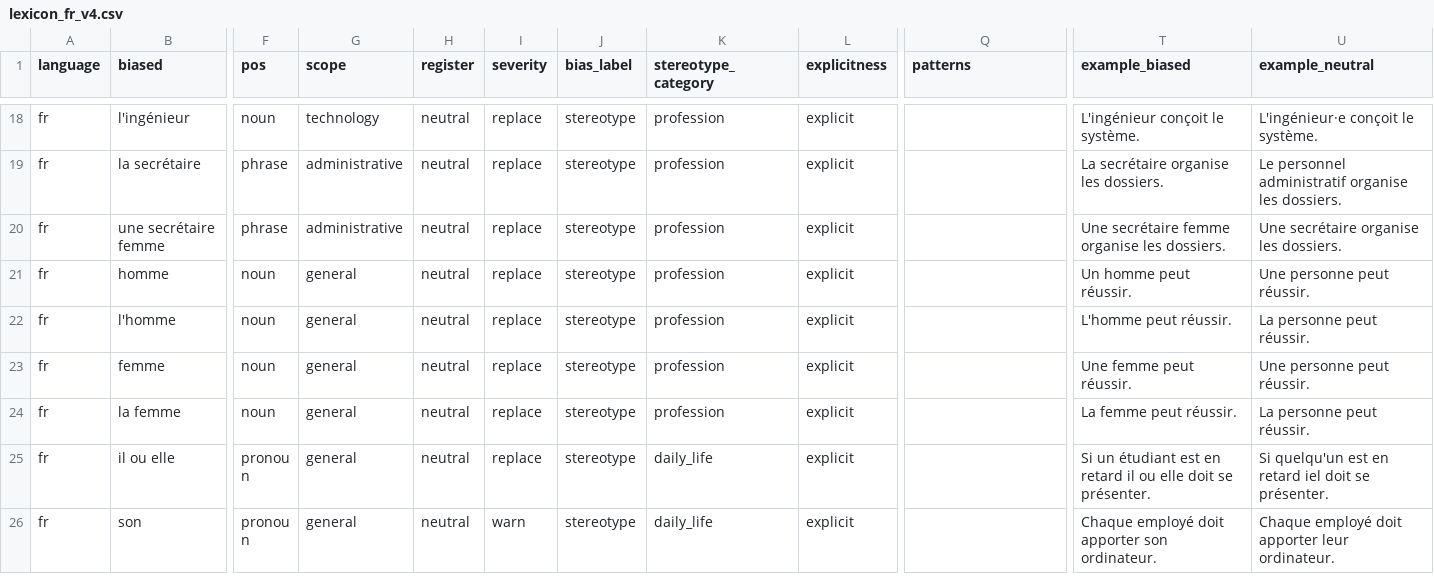
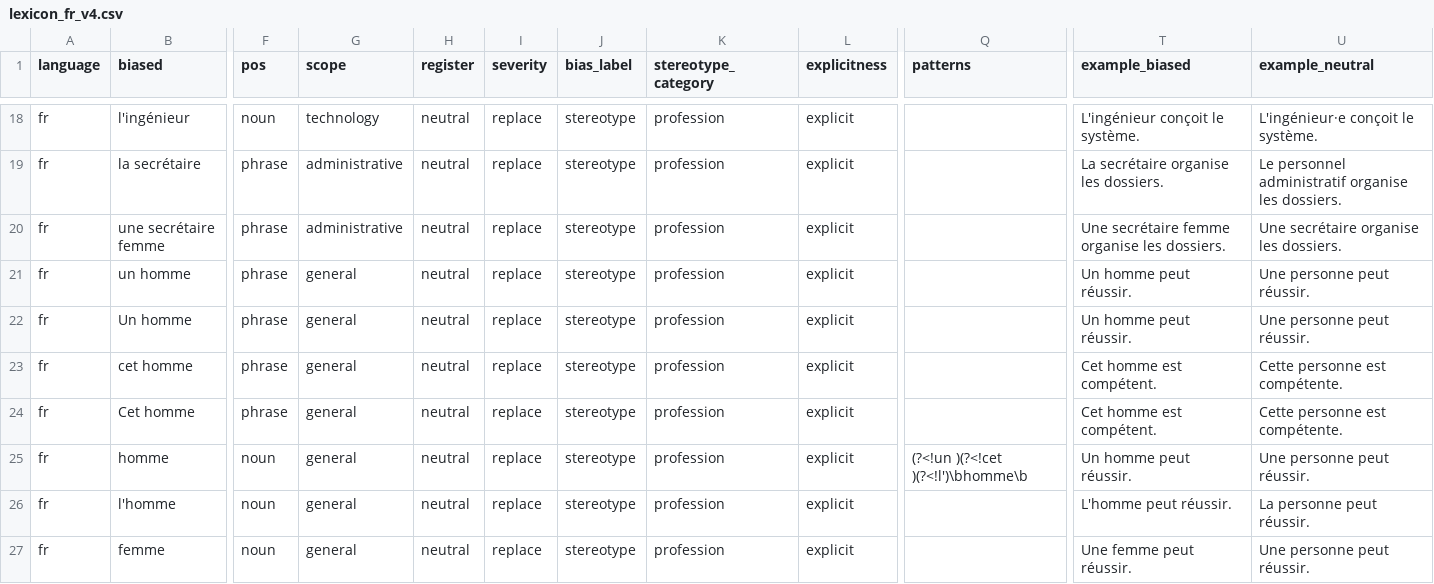
Before and after one commit to Stella-Achar-Oiro/gender-sensitization-engine, a CSV file: rules/lexicon_fr_v4.csv, drawn as a sheet; only a part is shown, gaps mark what is left out; the shorter side is filled out with more unchanged rows; addresses are those after the commit; rows hold the shown columns only; the diff names each change by its address in the sheet, - before the commit and + after, or states it on an @@ line.

Commit message:
fix(fr): fix un/cet homme grammar errors in live lexicon pipeline
'homme'→'personne' substitution was producing 'un personne' and 'cet personne'
which are grammatically wrong in French (personne is feminine — requires une/cette).

Fix: added phrase-level entries (un homme→une personne, cet homme→cette personne)
before the bare noun entry, plus lookbehind pattern on bare 'homme' rule so it
doesn't fire after the phrase entry already replaced 'un homme'→'une personne'.

Applied to both lexicon_fr_v3.csv and lexicon_fr_v4.csv (v4 is active via config).
Dataset training pairs already had this fixed via load_fr() grammar post-processing.
Now the live API also outputs grammatically correct FR corrections.

```diff
--- a/rules/lexicon_fr_v4.csv
+++ b/rules/lexicon_fr_v4.csv
+row 21: fr | un homme | phrase | general | neutral | replace | stereotype | profession | explicit |  | Un homme peut réussir. | Une personne peut réussir.
+row 22: fr | Un homme | phrase | general | neutral | replace | stereotype | profession | explicit |  | Un homme peut réussir. | Une personne peut réussir.
+row 23: fr | cet homme | phrase | general | neutral | replace | stereotype | profession | explicit |  | Cet homme est compétent. | Cette personne est compétente.
+row 24: fr | Cet homme | phrase | general | neutral | replace | stereotype | profession | explicit |  | Cet homme est compétent. | Cette personne est compétente.
-Q25 (patterns): (empty)
+Q25 (patterns): (?<!un )(?<!cet )(?<!l')\bhomme\b
```
Also changed, not shown: rules/lexicon_fr_v3.csv.
